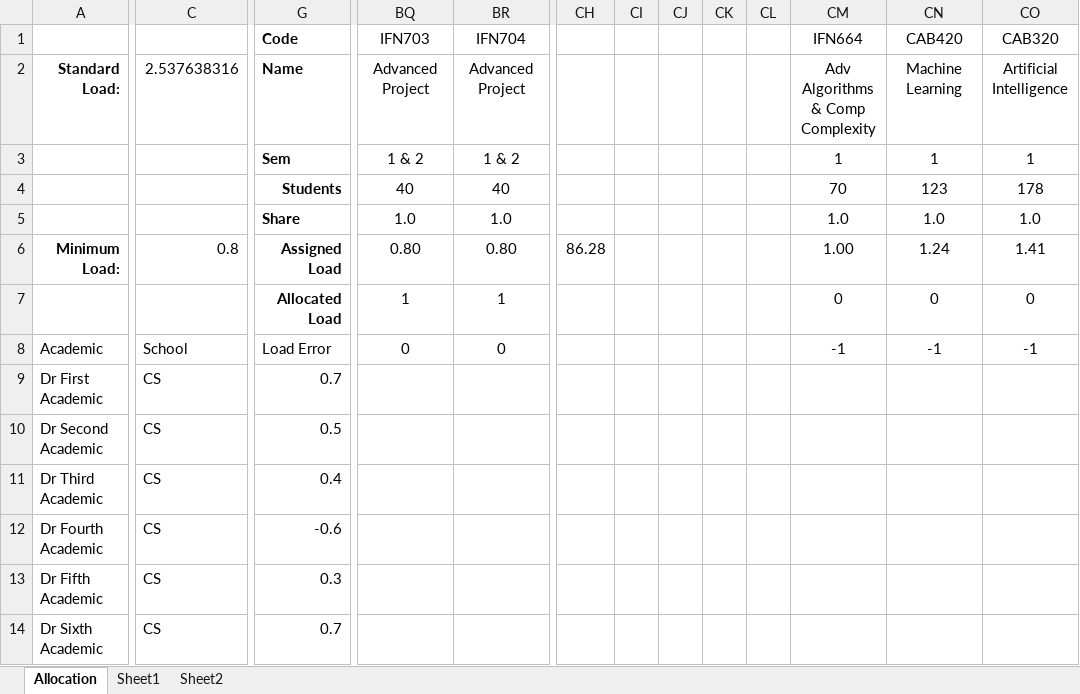
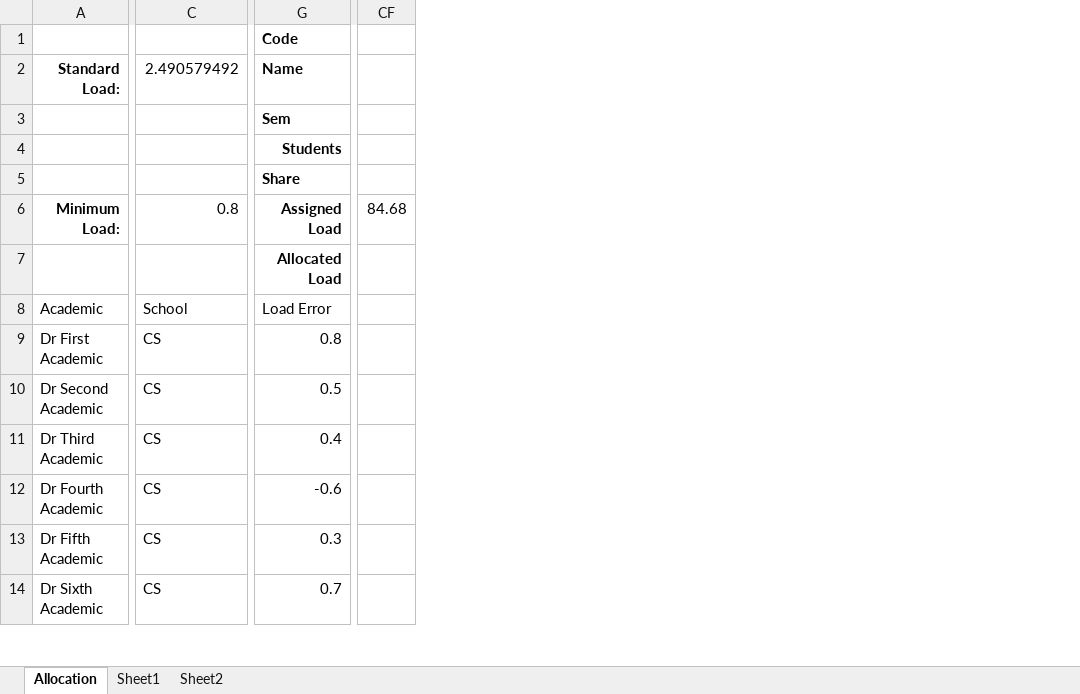
Before and after one commit to JoelMehonoshen/TeacherAllocationSystem, an Excel workbook: TestData.xlsx, sheet Allocation, drawn as a sheet; only a part is shown, gaps mark what is left out; values as stored, in another font and other column widths than the file's, no borders; charts and pictures and conditional formats not drawn; removed rows and columns are numbered as before the commit, all else as after; the diff covers the shown part only; the diff names each change by its address in the sheet, - before the commit and + after, or states it on an @@ line.

```diff
--- a/TestData.xlsx (sheet Allocation)
+++ b/TestData.xlsx (sheet Allocation)
-column BQ (IFN703), rows 2-8: Advanced Project | 1 & 2 | 40 | 1.0 | 0.80 | 1 | 0
-column BR (IFN704), rows 2-8: Advanced Project | 1 & 2 | 40 | 1.0 | 0.80 | 1 | 0
-column CH, row 6: 86.28
-column CI, empty
-column CJ, empty
-column CK, empty
-column CL, empty
-column CM (IFN664), rows 2-8: Adv Algorithms & Comp Complexity | 1 | 70 | 1.0 | 1.00 | 0 | -1
-column CN (CAB420), rows 2-8: Machine Learning | 1 | 123 | 1.0 | 1.24 | 0 | -1
-column CO (CAB320), rows 2-8: Artificial Intelligence | 1 | 178 | 1.0 | 1.41 | 0 | -1
+column CF, row 6: 84.68
-C2: 2.537638316
+C2: 2.490579492
-G9 (Code): 0.7
+G9 (Code): 0.8
```
Also changed, not shown: 4 removed rows and 18 edited cells elsewhere in this sheet, formulas that keep their value, charts or pictures, 1 other file.
